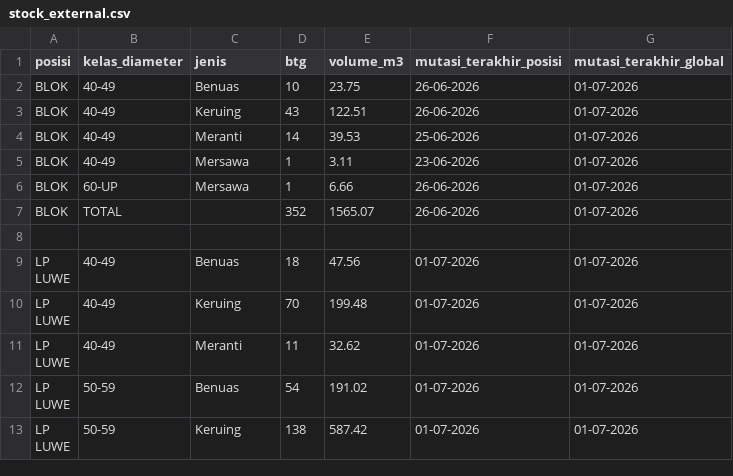
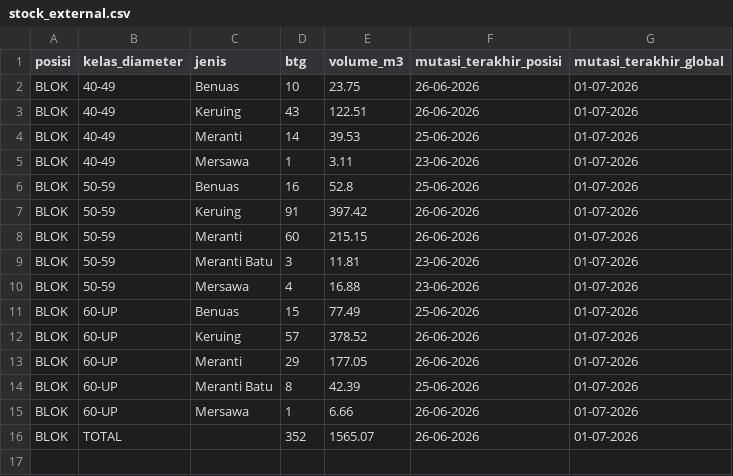
Before and after one commit to duniandis/data_apk, a CSV file: stock_external.csv, drawn as a sheet; only a part is shown; the shorter side is filled out with more unchanged rows.

```diff
--- a/stock_external.csv
+++ b/stock_external.csv
@@ -5,2 +5,11 @@ BLOK,40-49,Meranti,14,39.53,25-06-2026,01-07-2026
 BLOK,40-49,Mersawa,1,3.11,23-06-2026,01-07-2026
+BLOK,50-59,Benuas,16,52.8,25-06-2026,01-07-2026
+BLOK,50-59,Keruing,91,397.42,26-06-2026,01-07-2026
+BLOK,50-59,Meranti,60,215.15,26-06-2026,01-07-2026
+BLOK,50-59,Meranti Batu,3,11.81,23-06-2026,01-07-2026
+BLOK,50-59,Mersawa,4,16.88,23-06-2026,01-07-2026
+BLOK,60-UP,Benuas,15,77.49,25-06-2026,01-07-2026
+BLOK,60-UP,Keruing,57,378.52,26-06-2026,01-07-2026
+BLOK,60-UP,Meranti,29,177.05,26-06-2026,01-07-2026
+BLOK,60-UP,Meranti Batu,8,42.39,25-06-2026,01-07-2026
 BLOK,60-UP,Mersawa,1,6.66,26-06-2026,01-07-2026
```
